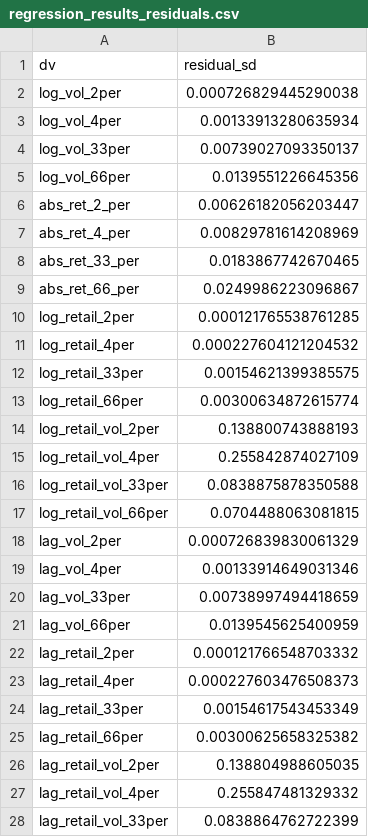
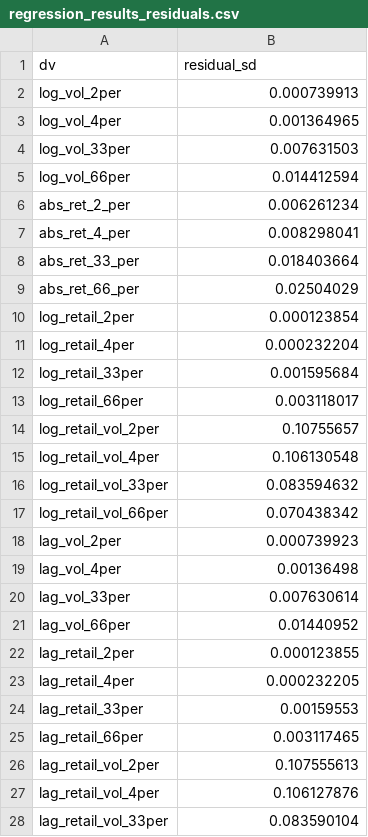
Before and after one commit to 8kreaction/8K-Reaction-Online-Appendix, a CSV file: regression_results_residuals.csv, drawn as a sheet; only a part is shown; the diff covers the shown part only.

Commit message:
Data updated as of March 23

```diff
--- a/regression_results_residuals.csv
+++ b/regression_results_residuals.csv
@@ -2,27 +2,27 @@
-"log_vol_2per",0.000726829445290038
-"log_vol_4per",0.00133913280635934
-"log_vol_33per",0.00739027093350137
-"log_vol_66per",0.0139551226645356
-"abs_ret_2_per",0.00626182056203447
-"abs_ret_4_per",0.00829781614208969
-"abs_ret_33_per",0.0183867742670465
-"abs_ret_66_per",0.0249986223096867
-"log_retail_2per",0.000121765538761285
-"log_retail_4per",0.000227604121204532
-"log_retail_33per",0.00154621399385575
-"log_retail_66per",0.00300634872615774
-"log_retail_vol_2per",0.138800743888193
-"log_retail_vol_4per",0.255842874027109
-"log_retail_vol_33per",0.0838875878350588
-"log_retail_vol_66per",0.0704488063081815
-"lag_vol_2per",0.000726839830061329
-"lag_vol_4per",0.00133914649031346
-"lag_vol_33per",0.00738997494418659
-"lag_vol_66per",0.0139545625400959
-"lag_retail_2per",0.000121766548703332
-"lag_retail_4per",0.000227603476508373
-"lag_retail_33per",0.00154617543453349
-"lag_retail_66per",0.00300625658325382
-"lag_retail_vol_2per",0.138804988605035
-"lag_retail_vol_4per",0.255847481329332
-"lag_retail_vol_33per",0.0838864762722399
+log_vol_2per,0.000739913
+log_vol_4per,0.001364965
+log_vol_33per,0.007631503
+log_vol_66per,0.014412594
+abs_ret_2_per,0.006261234
+abs_ret_4_per,0.008298041
+abs_ret_33_per,0.018403664
+abs_ret_66_per,0.02504029
+log_retail_2per,0.000123854
+log_retail_4per,0.000232204
+log_retail_33per,0.001595684
+log_retail_66per,0.003118017
+log_retail_vol_2per,0.10755657
+log_retail_vol_4per,0.106130548
+log_retail_vol_33per,0.083594632
+log_retail_vol_66per,0.070438342
+lag_vol_2per,0.000739923
+lag_vol_4per,0.00136498
+lag_vol_33per,0.007630614
+lag_vol_66per,0.01440952
+lag_retail_2per,0.000123855
+lag_retail_4per,0.000232205
+lag_retail_33per,0.00159553
+lag_retail_66per,0.003117465
+lag_retail_vol_2per,0.107555613
+lag_retail_vol_4per,0.106127876
+lag_retail_vol_33per,0.083590104
```
Also changed, not shown: 5 edited cells elsewhere in this file, 2 other files.
